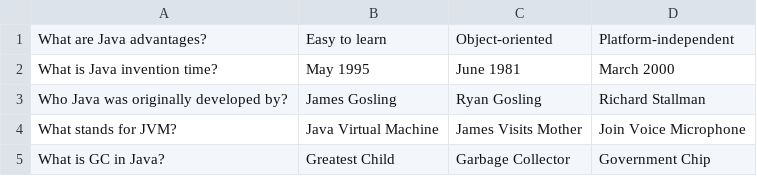
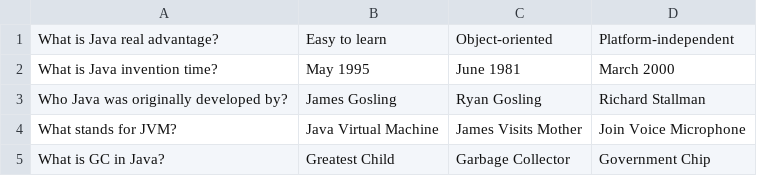
Before and after one commit to gsevryukov/learning-spring, a CSV file: src/main/resources/questions.csv, drawn as a sheet.

```diff
--- a/src/main/resources/questions.csv
+++ b/src/main/resources/questions.csv
@@ -1,2 +1,2 @@
-What are Java advantages?,Easy to learn,Object-oriented,Platform-independent
+What is Java real advantage?,Easy to learn,Object-oriented,Platform-independent
 What is Java invention time?,May 1995,June 1981,March 2000
```
Also changed, not shown: 22 other files.
